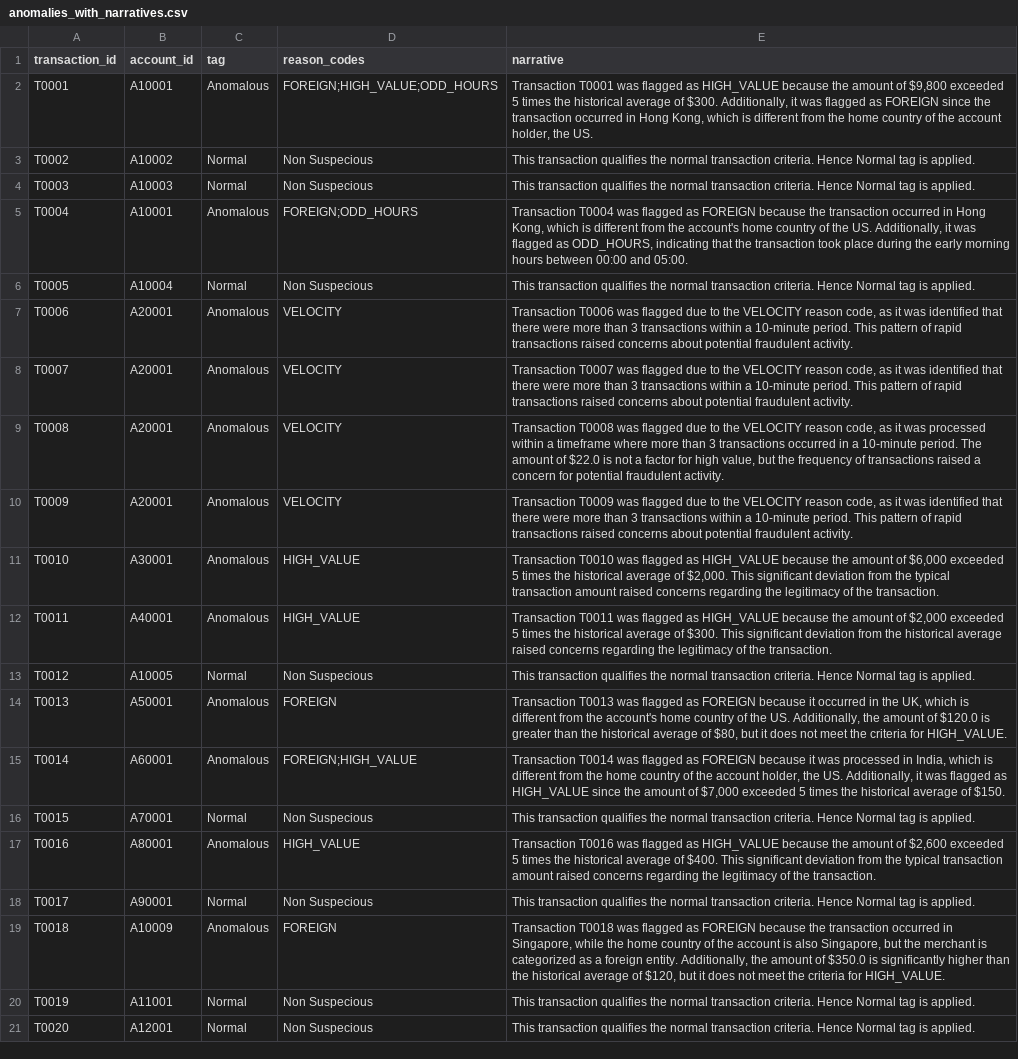
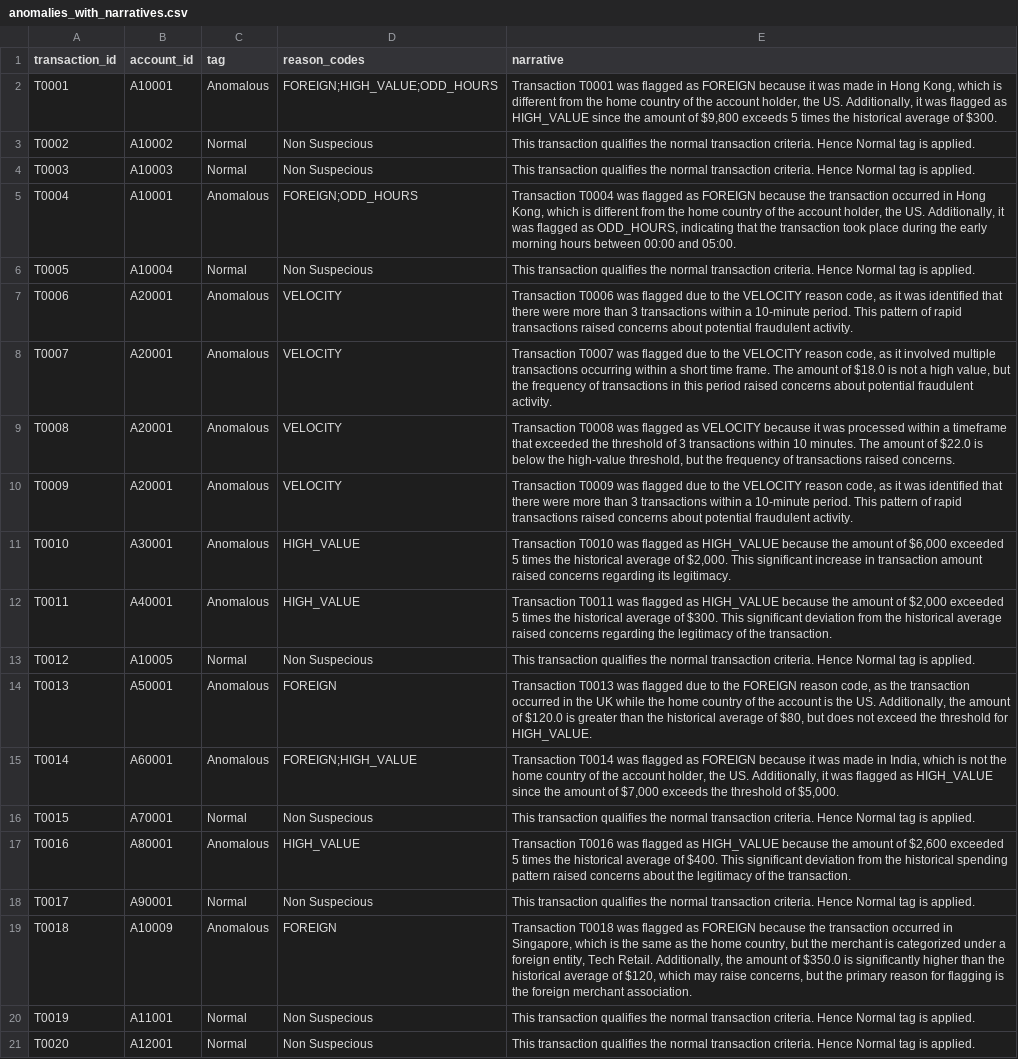
Before and after one commit to Hmv123/Transaction_Narrator, a CSV file: data/Output/anomalies_with_narratives.csv, drawn as a sheet; the diff names each change by its address in the sheet, - before the commit and + after, or states it on an @@ line.

```diff
--- a/data/Output/anomalies_with_narratives.csv
+++ b/data/Output/anomalies_with_narratives.csv
-E2 (narrative): …flagged as HIGH_VALUE because the amount of $9,800 exceeded 5 times the historical average of $300. Additionally, it was flagged as FOREIGN since the transaction occurred in Hong Kong, which is different from the home country of the account holder, the US.
+E2 (narrative): …flagged as FOREIGN because it was made in Hong Kong, which is different from the home country of the account holder, the US. Additionally, it was flagged as HIGH_VALUE since the amount of $9,800 exceeds 5 times the historical average of $300.
-E5 (narrative): …from the account's home country of the US.…
+E5 (narrative): …from the home country of the account holder, the US.…
-E8 (narrative): …as it was identified that there were more than 3 transactions within a 10-minute period. This pattern of rapid transactions raised concerns…
+E8 (narrative): …as it involved multiple transactions occurring within a short time frame. The amount of $18.0 is not a high value, but the frequency of transactions in this period raised concerns…
-E9 (narrative): …was flagged due to the VELOCITY reason code, as it was processed within a timeframe where more than 3 transactions occurred in a 10-minute period. The amount of $22.0 is not a factor for high value, but the frequency of transactions raised a concern for potential fraudulent activity.
+E9 (narrative): …was flagged as VELOCITY because it was processed within a timeframe that exceeded the threshold of 3 transactions within 10 minutes. The amount of $22.0 is below the high-value threshold, but the frequency of transactions raised concerns.
-E11 (narrative): …This significant deviation from the typical transaction amount raised concerns regarding the legitimacy of the transaction.
+E11 (narrative): …This significant increase in transaction amount raised concerns regarding its legitimacy.
-E14 (narrative): …was flagged as FOREIGN because it occurred in the UK, which is different from the account's home country of the US. Additionally, the amount of $120.0 is greater than the historical average of $80, but it does not meet the criteria for HIGH_VALUE.
+E14 (narrative): …was flagged due to the FOREIGN reason code, as the transaction occurred in the UK while the home country of the account is the US. Additionally, the amount of $120.0 is greater than the historical average of $80, but does not exceed the threshold for HIGH_VALUE.
-E15 (narrative): …it was processed in India, which is different from the home country of the account holder, the US. Additionally, it was flagged as HIGH_VALUE since the amount of $7,000 exceeded 5 times the historical average of $150.
+E15 (narrative): …it was made in India, which is not the home country of the account holder, the US. Additionally, it was flagged as HIGH_VALUE since the amount of $7,000 exceeds the threshold of $5,000.
-E17 (narrative): …from the typical transaction amount raised concerns regarding the legitimacy…
+E17 (narrative): …from the historical spending pattern raised concerns about the legitimacy…
-E19 (narrative): …in Singapore, while the home country of the account is also Singapore, but the merchant is categorized as a foreign entity. Additionally, the amount of $350.0 is significantly higher than the historical average of $120, but it does not meet the criteria for HIGH_VALUE.
+E19 (narrative): …in Singapore, which is the same as the home country, but the merchant is categorized under a foreign entity, Tech Retail. Additionally, the amount of $350.0 is significantly higher than the historical average of $120, which may raise concerns, but the primary reason for flagging is the foreign merchant association.
```
Also changed, not shown: 1 other file.
